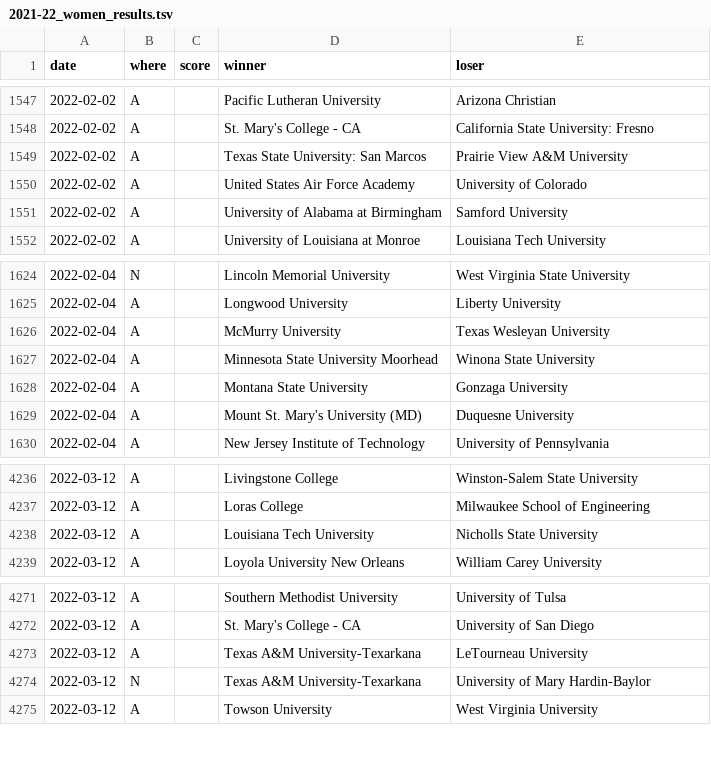
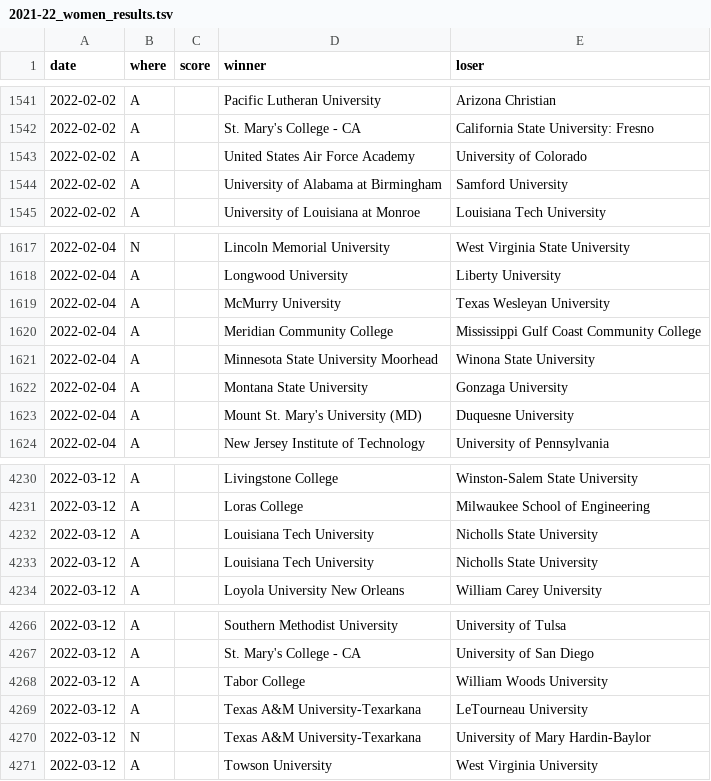
Before and after one commit to TennisOpenData/college-tennis-massey, a TSV file: 2021-22_women_results.tsv, drawn as a sheet; only a part is shown, gaps mark what is left out; removed rows and columns are numbered as before the commit, all else as after; the diff covers the shown part only; the diff names each change by its address in the sheet, - before the commit and + after, or states it on an @@ line.

```diff
--- a/2021-22_women_results.tsv
+++ b/2021-22_women_results.tsv
-row 1549: 2022-02-02 | A |  | Texas State University: San Marcos | Prairie View A&M University
+row 1620: 2022-02-04 | A |  | Meridian Community College | Mississippi Gulf Coast Community College
+row 4233: 2022-03-12 | A |  | Louisiana Tech University | Nicholls State University
+row 4268: 2022-03-12 | A |  | Tabor College | William Woods University
```
Also changed, not shown: 4 added rows, 10 removed rows and 2 edited cells elsewhere in this file, 2021-22_men_results.tsv.
